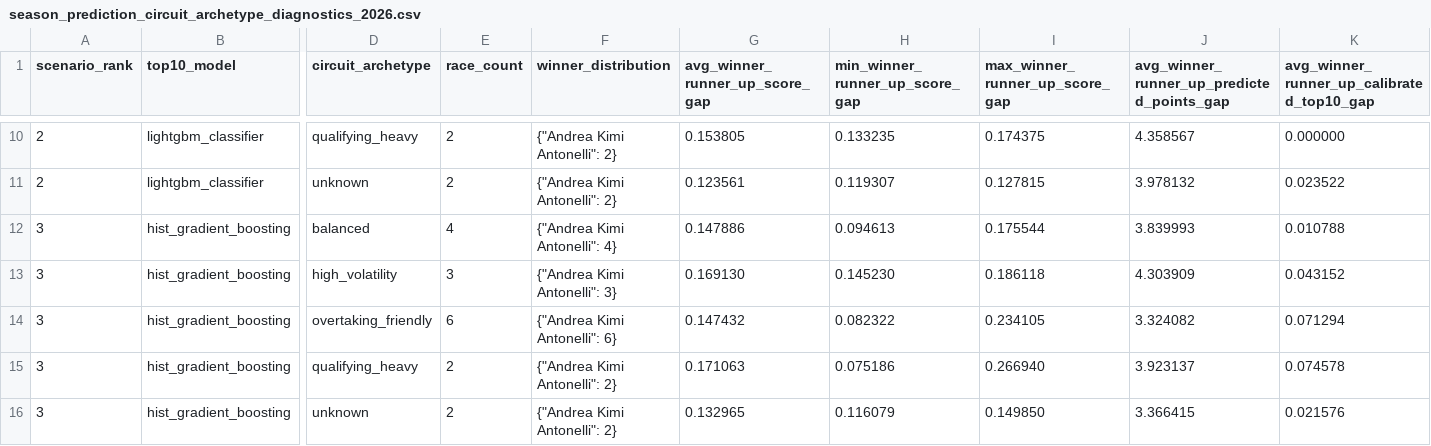
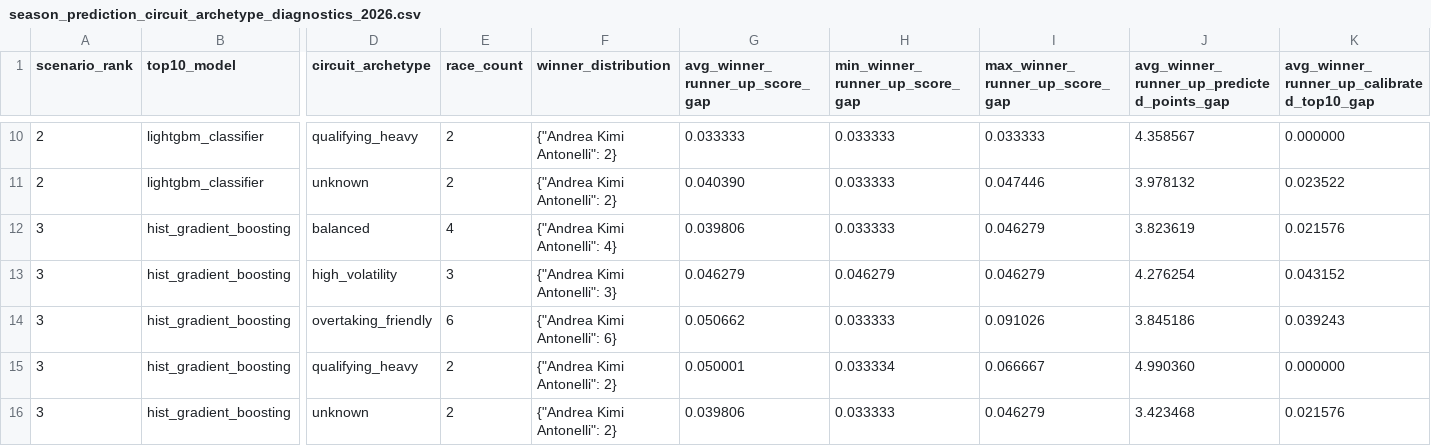
Before and after one commit to CHOS1N11111/Formula-1-data-analysis-and-prediction, a CSV file: data/modeling/season_prediction_circuit_archetype_diagnostics_2026.csv, drawn as a sheet; only a part is shown, gaps mark what is left out; the diff covers the shown part only; the diff names each change by its address in the sheet, - before the commit and + after, or states it on an @@ line.

```diff
--- a/data/modeling/season_prediction_circuit_archetype_diagnostics_2026.csv
+++ b/data/modeling/season_prediction_circuit_archetype_diagnostics_2026.csv
-G10 (avg_winner_runner_up_score_gap): 0.153805
+G10 (avg_winner_runner_up_score_gap): 0.033333
-H10 (min_winner_runner_up_score_gap): 0.133235
+H10 (min_winner_runner_up_score_gap): 0.033333
-I10 (max_winner_runner_up_score_gap): 0.174375
+I10 (max_winner_runner_up_score_gap): 0.033333
-G11 (avg_winner_runner_up_score_gap): 0.123561
+G11 (avg_winner_runner_up_score_gap): 0.040390
-H11 (min_winner_runner_up_score_gap): 0.119307
+H11 (min_winner_runner_up_score_gap): 0.033333
-I11 (max_winner_runner_up_score_gap): 0.127815
+I11 (max_winner_runner_up_score_gap): 0.047446
-G12 (avg_winner_runner_up_score_gap): 0.147886
+G12 (avg_winner_runner_up_score_gap): 0.039806
-H12 (min_winner_runner_up_score_gap): 0.094613
+H12 (min_winner_runner_up_score_gap): 0.033333
-I12 (max_winner_runner_up_score_gap): 0.175544
+I12 (max_winner_runner_up_score_gap): 0.046279
-J12: 3.839993
+J12: 3.823619
-K12: 0.010788
+K12: 0.021576
-G13 (avg_winner_runner_up_score_gap): 0.169130
+G13 (avg_winner_runner_up_score_gap): 0.046279
-H13 (min_winner_runner_up_score_gap): 0.145230
+H13 (min_winner_runner_up_score_gap): 0.046279
-I13 (max_winner_runner_up_score_gap): 0.186118
+I13 (max_winner_runner_up_score_gap): 0.046279
-J13: 4.303909
+J13: 4.276254
-G14 (avg_winner_runner_up_score_gap): 0.147432
+G14 (avg_winner_runner_up_score_gap): 0.050662
-H14 (min_winner_runner_up_score_gap): 0.082322
+H14 (min_winner_runner_up_score_gap): 0.033333
-I14 (max_winner_runner_up_score_gap): 0.234105
+I14 (max_winner_runner_up_score_gap): 0.091026
-J14: 3.324082
+J14: 3.845186
-K14: 0.071294
+K14: 0.039243
-G15 (avg_winner_runner_up_score_gap): 0.171063
+G15 (avg_winner_runner_up_score_gap): 0.050001
-H15 (min_winner_runner_up_score_gap): 0.075186
+H15 (min_winner_runner_up_score_gap): 0.033334
-I15 (max_winner_runner_up_score_gap): 0.266940
+I15 (max_winner_runner_up_score_gap): 0.066667
-J15: 3.923137
+J15: 4.990360
-K15: 0.074578
+K15: 0.000000
-G16 (avg_winner_runner_up_score_gap): 0.132965
+G16 (avg_winner_runner_up_score_gap): 0.039806
-H16 (min_winner_runner_up_score_gap): 0.116079
+H16 (min_winner_runner_up_score_gap): 0.033333
-I16 (max_winner_runner_up_score_gap): 0.149850
+I16 (max_winner_runner_up_score_gap): 0.046279
-J16: 3.366415
+J16: 3.423468
```
Also changed, not shown: 32 edited cells elsewhere in this file, data/modeling/season_prediction_model_scenario_diagnostics_2026.csv, data/modeling/season_prediction_model_scenarios_2026.csv, 34 other files.
